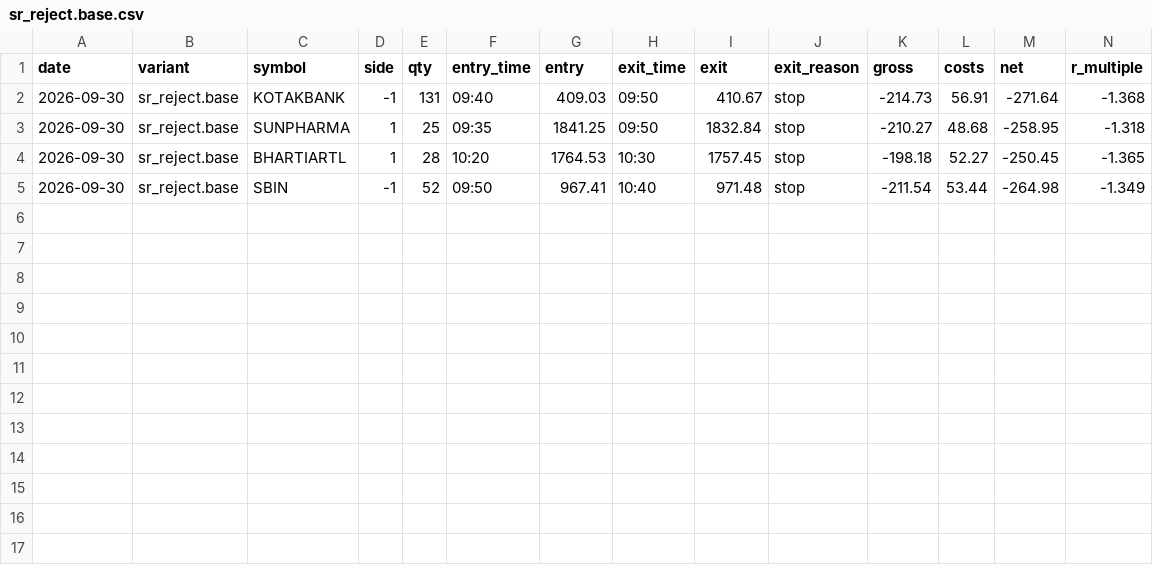
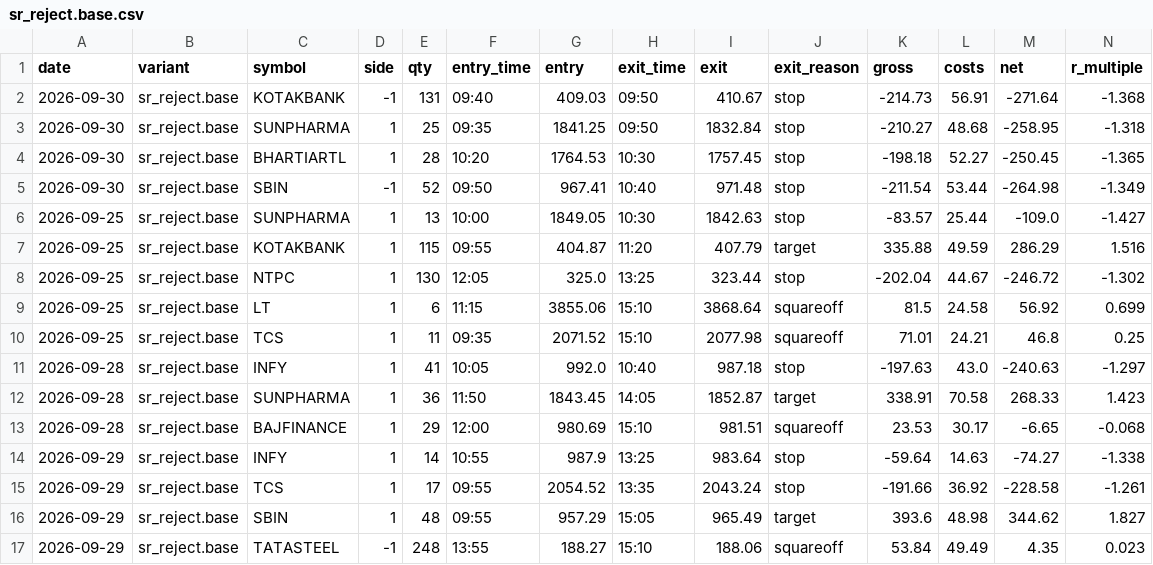
Before and after one commit to ashwani3011/trade, a CSV file: state/trades/sr_reject.base.csv, drawn as a sheet; only a part is shown; rows hold the shown columns only; the diff names each change by its address in the sheet, - before the commit and + after, or states it on an @@ line.

```diff
--- a/state/trades/sr_reject.base.csv
+++ b/state/trades/sr_reject.base.csv
+row 6: 2026-09-25 | sr_reject.base | SUNPHARMA | 1 | 13 | 10:00 | 1849.05 | 10:30 | 1842.63 | stop | -83.57 | 25.44 | -109.0 | -1.427
+row 7: 2026-09-25 | sr_reject.base | KOTAKBANK | 1 | 115 | 09:55 | 404.87 | 11:20 | 407.79 | target | 335.88 | 49.59 | 286.29 | 1.516
+row 8: 2026-09-25 | sr_reject.base | NTPC | 1 | 130 | 12:05 | 325.0 | 13:25 | 323.44 | stop | -202.04 | 44.67 | -246.72 | -1.302
+row 9: 2026-09-25 | sr_reject.base | LT | 1 | 6 | 11:15 | 3855.06 | 15:10 | 3868.64 | squareoff | 81.5 | 24.58 | 56.92 | 0.699
+row 10: 2026-09-25 | sr_reject.base | TCS | 1 | 11 | 09:35 | 2071.52 | 15:10 | 2077.98 | squareoff | 71.01 | 24.21 | 46.8 | 0.25
+row 11: 2026-09-28 | sr_reject.base | INFY | 1 | 41 | 10:05 | 992.0 | 10:40 | 987.18 | stop | -197.63 | 43.0 | -240.63 | -1.297
+row 12: 2026-09-28 | sr_reject.base | SUNPHARMA | 1 | 36 | 11:50 | 1843.45 | 14:05 | 1852.87 | target | 338.91 | 70.58 | 268.33 | 1.423
+row 13: 2026-09-28 | sr_reject.base | BAJFINANCE | 1 | 29 | 12:00 | 980.69 | 15:10 | 981.51 | squareoff | 23.53 | 30.17 | -6.65 | -0.068
+row 14: 2026-09-29 | sr_reject.base | INFY | 1 | 14 | 10:55 | 987.9 | 13:25 | 983.64 | stop | -59.64 | 14.63 | -74.27 | -1.338
+row 15: 2026-09-29 | sr_reject.base | TCS | 1 | 17 | 09:55 | 2054.52 | 13:35 | 2043.24 | stop | -191.66 | 36.92 | -228.58 | -1.261
+row 16: 2026-09-29 | sr_reject.base | SBIN | 1 | 48 | 09:55 | 957.29 | 15:05 | 965.49 | target | 393.6 | 48.98 | 344.62 | 1.827
+row 17: 2026-09-29 | sr_reject.base | TATASTEEL | -1 | 248 | 13:55 | 188.27 | 15:10 | 188.06 | squareoff | 53.84 | 49.49 | 4.35 | 0.023
```
Also changed, not shown: state/trades/orb.base.csv, state/trades/orb.v1.csv, 21 other files.
